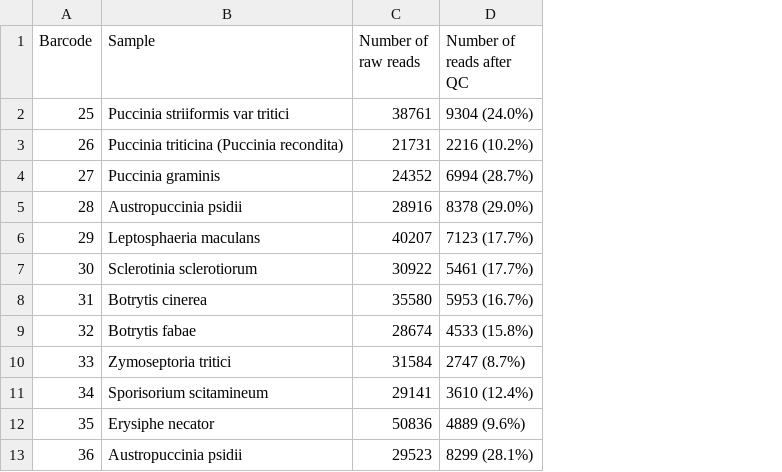
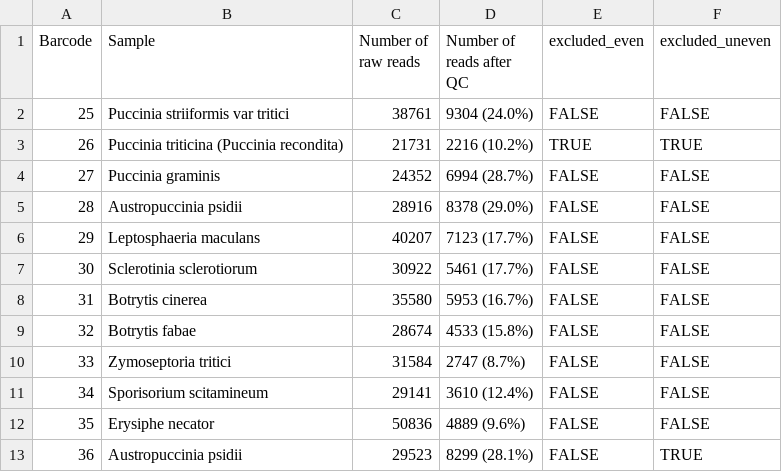
Before and after one commit to aringeri/long-read-ITS-metabarcoding-thesis, a CSV file: experiments/66-fungal-isolate-ONT/sample-stats-fmt.csv, drawn as a sheet; only a part is shown; the diff names each change by its address in the sheet, - before the commit and + after, or states it on an @@ line.

Commit message:
Add exclusion footnotes to sample table

```diff
--- a/experiments/66-fungal-isolate-ONT/sample-stats-fmt.csv
+++ b/experiments/66-fungal-isolate-ONT/sample-stats-fmt.csv
+column E (excluded_even), rows 2-13: FALSE | TRUE | FALSE | FALSE | FALSE | FALSE | FALSE | FALSE | FALSE | FALSE | FALSE | FALSE
+column F (excluded_uneven), rows 2-13: FALSE | TRUE | FALSE | FALSE | FALSE | FALSE | FALSE | FALSE | FALSE | FALSE | FALSE | TRUE
```
Also changed, not shown: 2 other files.
